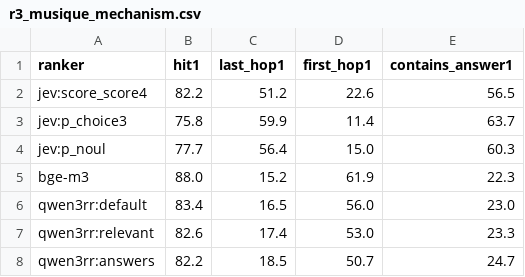
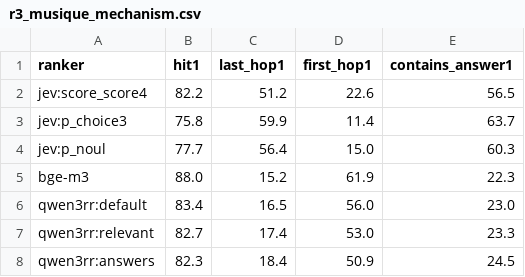
Before and after one commit to parv-bhargava/ChoiceRank, a CSV file: results/r3_musique_mechanism.csv, drawn as a sheet.

Commit message:
Issue #26 task 2: regenerate every results file and table from runs/
Ran eval_all -> significance -> review3_analyses -> make_tables -> make_appendix ->
rag_summary (final and final_fd). Every paper table and every committed row reproduces
exactly. Differences found and resolved:
- ranking.csv/calibration.csv gain the rows main never committed (prompt paraphrases,
  determinism repeat, SPLADE++, Qwen3-Reranker-4B/8B on FutureQueryEval/NovelEval, whose
  61.2/86.2 the paper quotes); column order fixed in rank_metrics so reruns do not reorder.
- significance_newer.csv: the Jev vs bge/Qwen8B tests on FutureQueryEval and NovelEval
  that the paper cites (p<=0.0005 / 0.047-0.063 vs bge; vs Qwen8B min p 0.0505).
- r3_musique_mechanism: the Qwen0.6B instruction rows were rescored on the GPU each run
  and moved by up to 0.2 points; scores are now cached in runs/rag. Paper: 18.5 -> 18.4.
- r3_yesno_fallback.csv: refreshed from the current judge cache (not cited in the paper).

```diff
--- a/results/r3_musique_mechanism.csv
+++ b/results/r3_musique_mechanism.csv
@@ -6,3 +6,3 @@ bge-m3,88.0,15.2,61.9,22.3
 qwen3rr:default,83.4,16.5,56.0,23.0
-qwen3rr:relevant,82.6,17.4,53.0,23.3
-qwen3rr:answers,82.2,18.5,50.7,24.7
+qwen3rr:relevant,82.7,17.4,53.0,23.3
+qwen3rr:answers,82.3,18.4,50.9,24.5
```
Also changed, not shown: results/ranking.csv, 8 other files.
